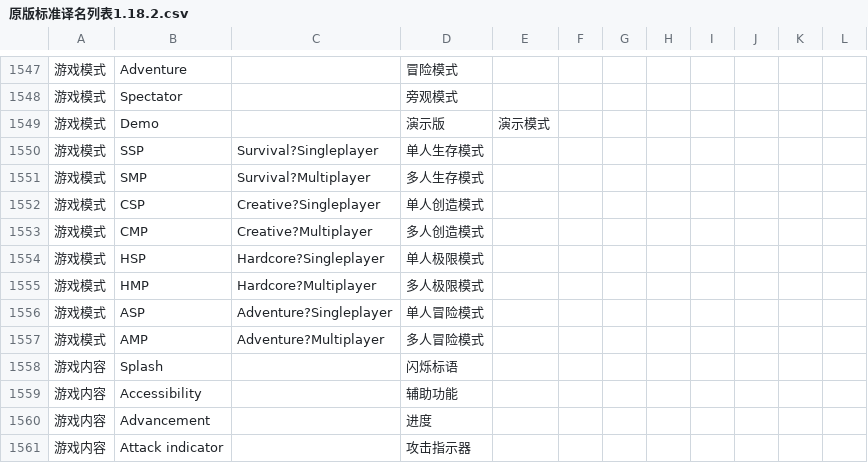
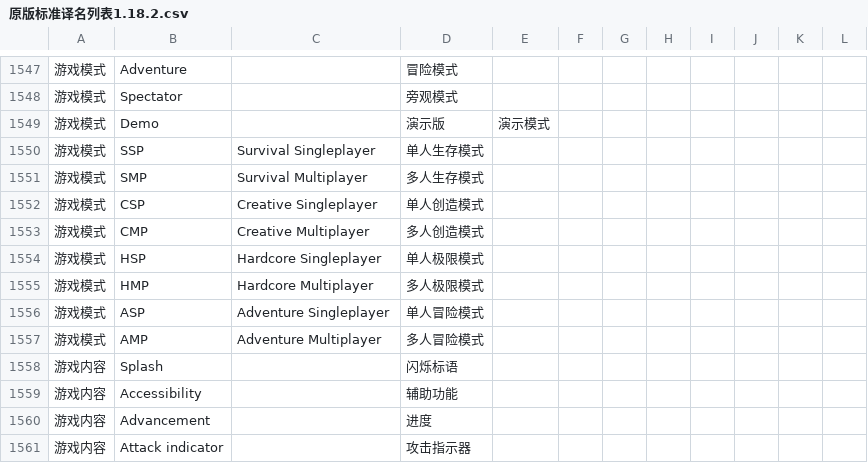
Before and after one commit to CFPAOrg/Glossary, a CSV file: 原版标准译名列表1.18.2.csv, drawn as a sheet; only a part is shown, gaps mark what is left out.

```diff
--- a/原版标准译名列表1.18.2.csv
+++ b/原版标准译名列表1.18.2.csv
@@ -1549,10 +1549,10 @@
 游戏模式,Demo,,演示版,演示模式,,,,,,,
-游戏模式,SSP,Survival?Singleplayer,单人生存模式,,,,,,,,
-游戏模式,SMP,Survival?Multiplayer,多人生存模式,,,,,,,,
-游戏模式,CSP,Creative?Singleplayer,单人创造模式,,,,,,,,
-游戏模式,CMP,Creative?Multiplayer,多人创造模式,,,,,,,,
-游戏模式,HSP,Hardcore?Singleplayer,单人极限模式,,,,,,,,
-游戏模式,HMP,Hardcore?Multiplayer,多人极限模式,,,,,,,,
-游戏模式,ASP,Adventure?Singleplayer,单人冒险模式,,,,,,,,
-游戏模式,AMP,Adventure?Multiplayer,多人冒险模式,,,,,,,,
+游戏模式,SSP,Survival Singleplayer,单人生存模式,,,,,,,,
+游戏模式,SMP,Survival Multiplayer,多人生存模式,,,,,,,,
+游戏模式,CSP,Creative Singleplayer,单人创造模式,,,,,,,,
+游戏模式,CMP,Creative Multiplayer,多人创造模式,,,,,,,,
+游戏模式,HSP,Hardcore Singleplayer,单人极限模式,,,,,,,,
+游戏模式,HMP,Hardcore Multiplayer,多人极限模式,,,,,,,,
+游戏模式,ASP,Adventure Singleplayer,单人冒险模式,,,,,,,,
+游戏模式,AMP,Adventure Multiplayer,多人冒险模式,,,,,,,,
 游戏内容,Splash,,闪烁标语,,,,,,,,
```
Also changed, not shown: 原版标准译名列表扩展1.18.2.csv, 2 other files.
